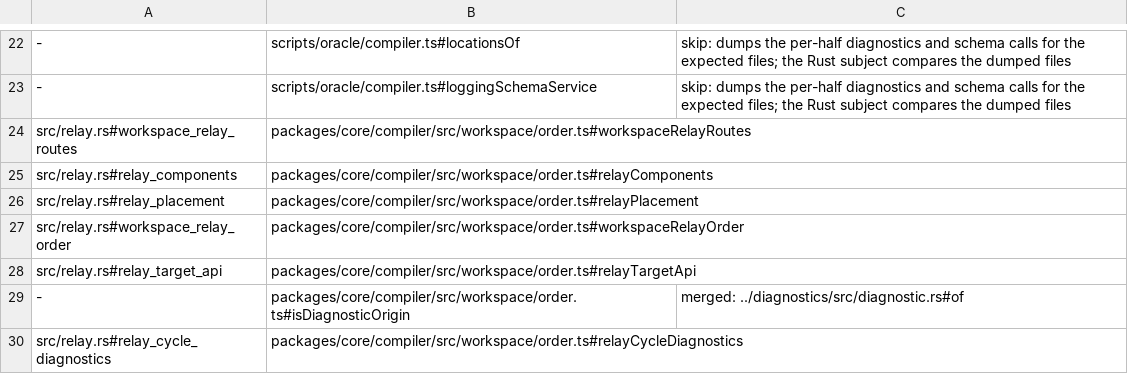
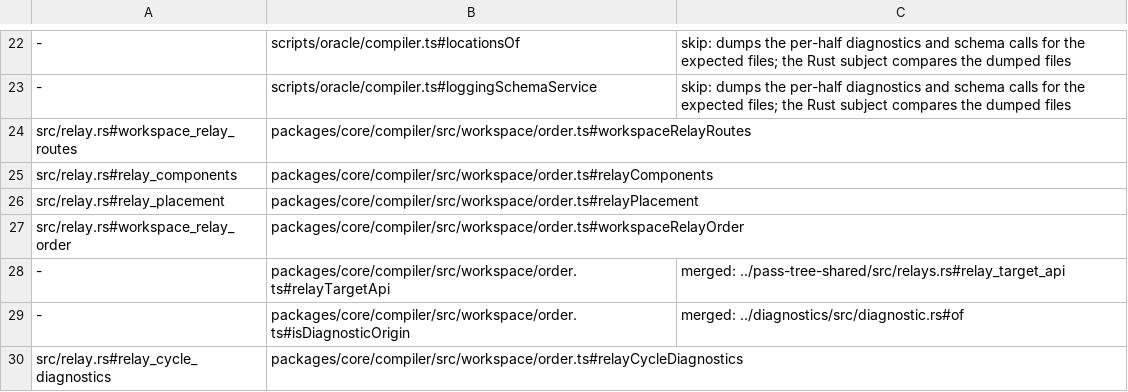
Before and after one commit to jubasse/seampact, a TSV file: crates/compiler/trace.tsv, drawn as a sheet; only a part is shown, gaps mark what is left out.

```diff
--- a/crates/compiler/trace.tsv
+++ b/crates/compiler/trace.tsv
@@ -27,3 +27,3 @@ src/relay.rs#relay_placement	packages/core/compiler/src/workspace/order.ts#relay
 src/relay.rs#workspace_relay_order	packages/core/compiler/src/workspace/order.ts#workspaceRelayOrder
-src/relay.rs#relay_target_api	packages/core/compiler/src/workspace/order.ts#relayTargetApi
+-	packages/core/compiler/src/workspace/order.ts#relayTargetApi	merged: ../pass-tree-shared/src/relays.rs#relay_target_api
 -	packages/core/compiler/src/workspace/order.ts#isDiagnosticOrigin	merged: ../diagnostics/src/diagnostic.rs#of
```
Also changed, not shown: 5 other files.
